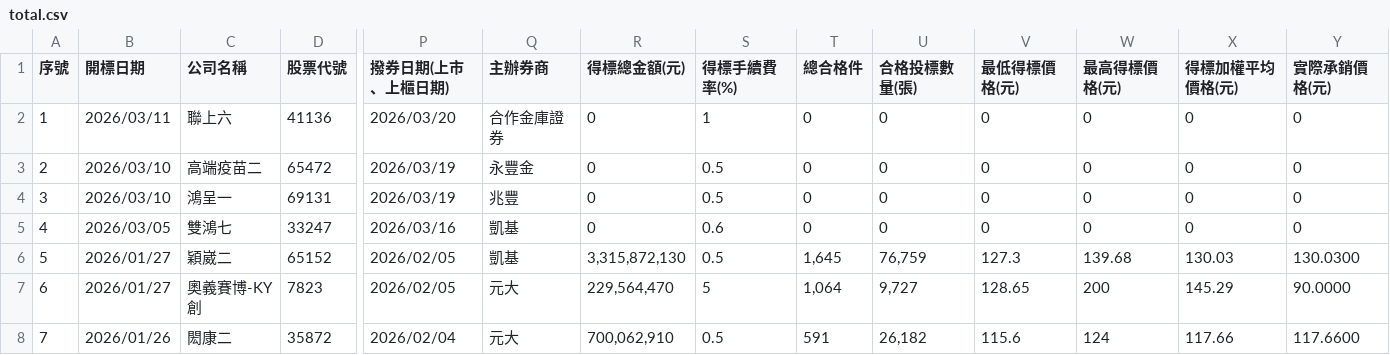
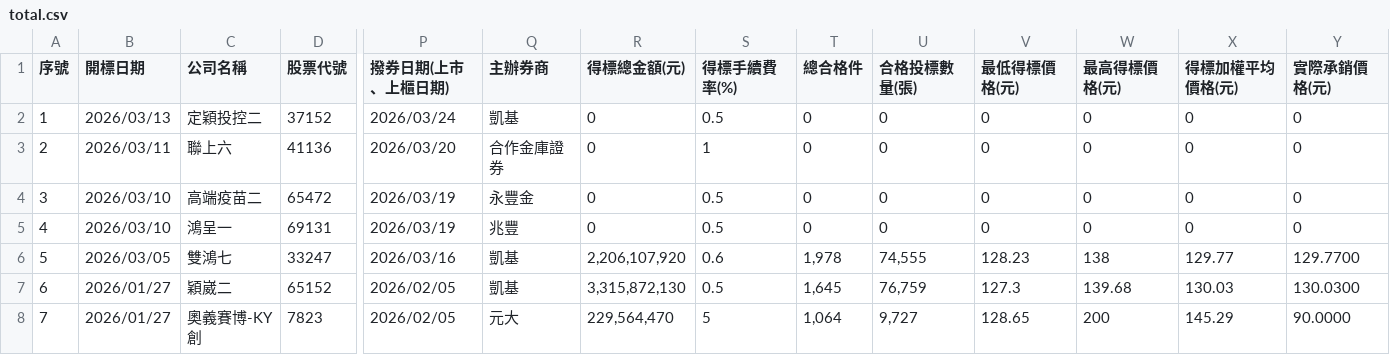
Before and after one commit to wenchiehlee/Selenium-Actions.Auction, a CSV file: total.csv, drawn as a sheet; only a part is shown, gaps mark what is left out; the shorter side is filled out with more unchanged rows; addresses are those after the commit; rows hold the shown columns only; the diff names each change by its address in the sheet, - before the commit and + after, or states it on an @@ line.

```diff
--- a/total.csv
+++ b/total.csv
+row 2: 1 | 2026/03/13 | 定穎投控二 | 37152 | 2026/03/24 | 凱基 | 0 | 0.5 | 0 | 0 | 0 | 0 | 0 | 0
@@ column A (序號) renumbered between rows 3 and 28 @@
-R6 (得標總金額(元)): 0
+R6 (得標總金額(元)): 2,206,107,920
-T6 (總合格件): 0
+T6 (總合格件): 1,978
-U6 (合格投標數量(張)): 0
+U6 (合格投標數量(張)): 74,555
-V6 (最低得標價格(元)): 0
+V6 (最低得標價格(元)): 128.23
-W6 (最高得標價格(元)): 0
+W6 (最高得標價格(元)): 138
-X6 (得標加權平均價格(元)): 0
+X6 (得標加權平均價格(元)): 129.77
-Y6 (實際承銷價格(元)): 0
+Y6 (實際承銷價格(元)): 129.7700
```
Also changed, not shown: total-cancel.csv, 6 other files.
